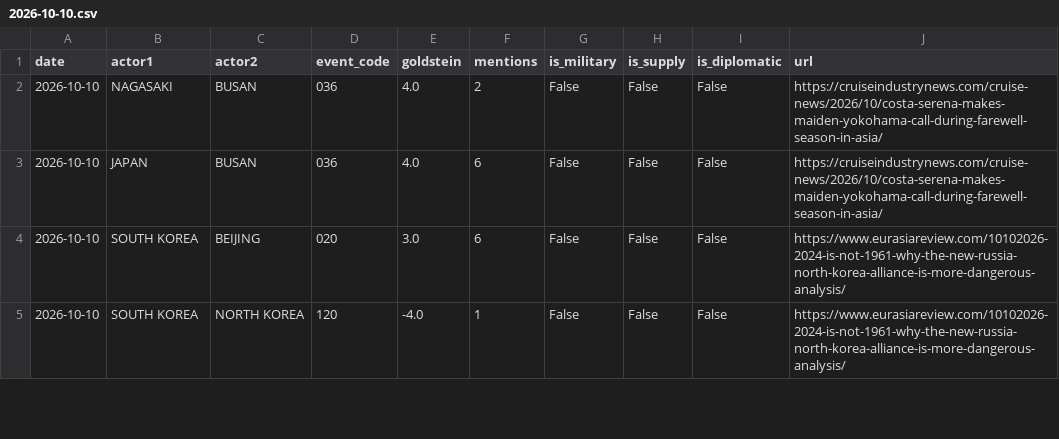
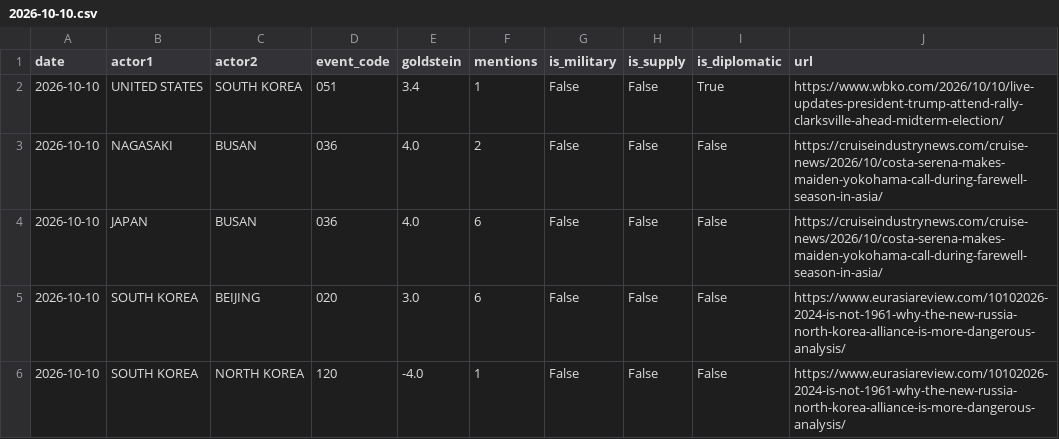
Before and after one commit to gaiscenter/gais-kbti, a CSV file: raw_data/2026-10-10.csv, drawn as a sheet; only a part is shown; the diff names each change by its address in the sheet, - before the commit and + after, or states it on an @@ line.

```diff
--- a/raw_data/2026-10-10.csv
+++ b/raw_data/2026-10-10.csv
+row 2: 2026-10-10 | UNITED STATES | SOUTH KOREA | 051 | 3.4 | 1 | False | False | True | https://www.wbko.com/2026/10/10/live-updates-president-trump-attend-rally-clarksville-ahead-midterm-election/
```
Also changed, not shown: 3 other files.
